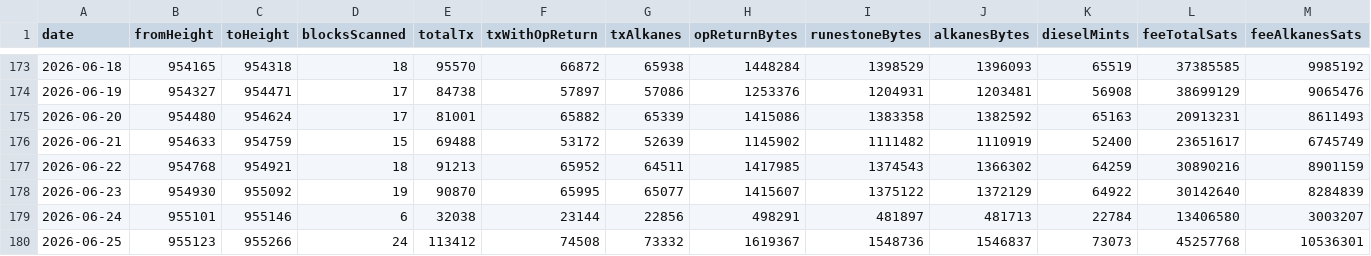
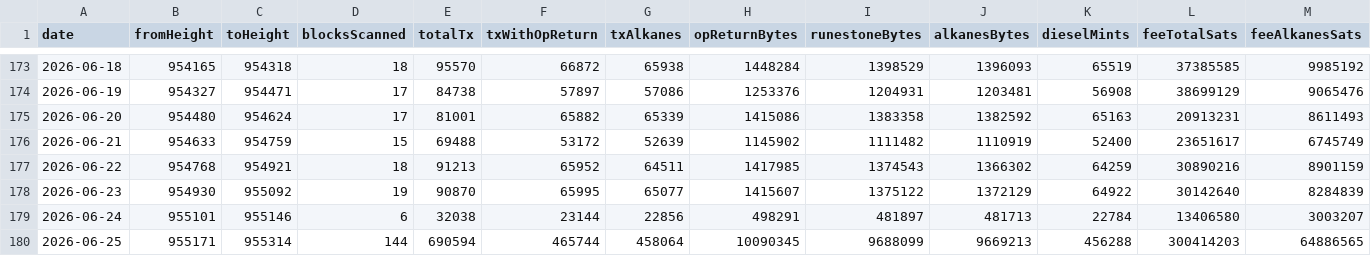
Before and after one commit to Vdto88/alkanes-opreturn-scanner, a CSV file: history.csv, drawn as a sheet; only a part is shown, gaps mark what is left out; the diff covers the shown part only; the diff names each change by its address in the sheet, - before the commit and + after, or states it on an @@ line.

```diff
--- a/history.csv
+++ b/history.csv
-B180 (fromHeight): 955123
+B180 (fromHeight): 955171
-C180 (toHeight): 955266
+C180 (toHeight): 955314
-D180 (blocksScanned): 24
+D180 (blocksScanned): 144
-E180 (totalTx): 113412
+E180 (totalTx): 690594
-F180 (txWithOpReturn): 74508
+F180 (txWithOpReturn): 465744
-G180 (txAlkanes): 73332
+G180 (txAlkanes): 458064
-H180 (opReturnBytes): 1619367
+H180 (opReturnBytes): 10090345
-I180 (runestoneBytes): 1548736
+I180 (runestoneBytes): 9688099
-J180 (alkanesBytes): 1546837
+J180 (alkanesBytes): 9669213
-K180 (dieselMints): 73073
+K180 (dieselMints): 456288
-L180 (feeTotalSats): 45257768
+L180 (feeTotalSats): 300414203
-M180 (feeAlkanesSats): 10536301
+M180 (feeAlkanesSats): 64886565
```
Also changed, not shown: 2 edited cells elsewhere in this file, 2 other files.
